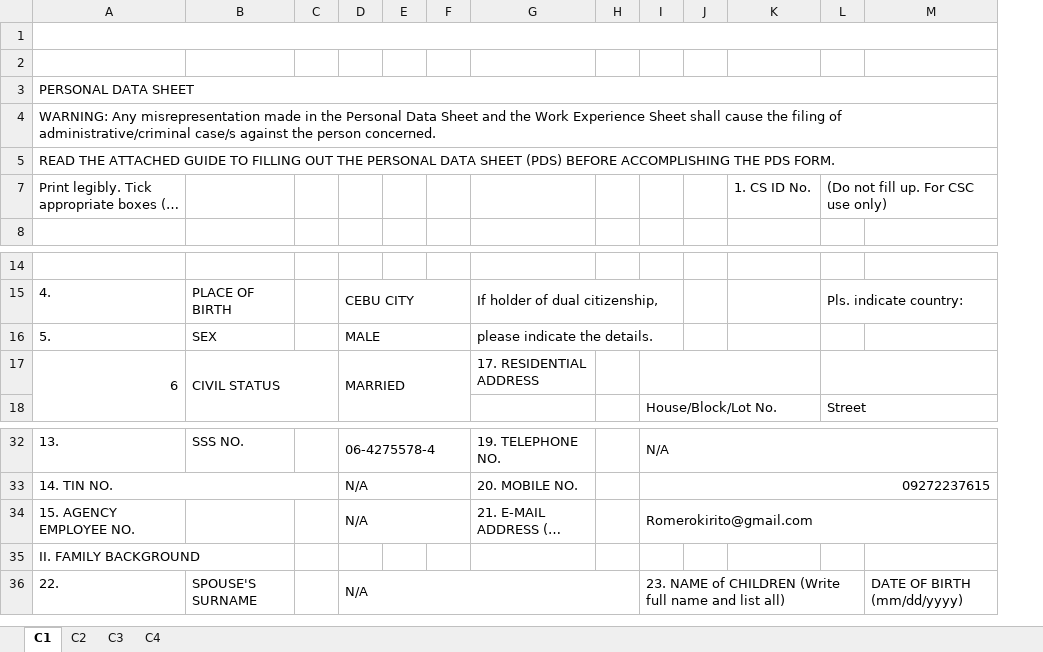
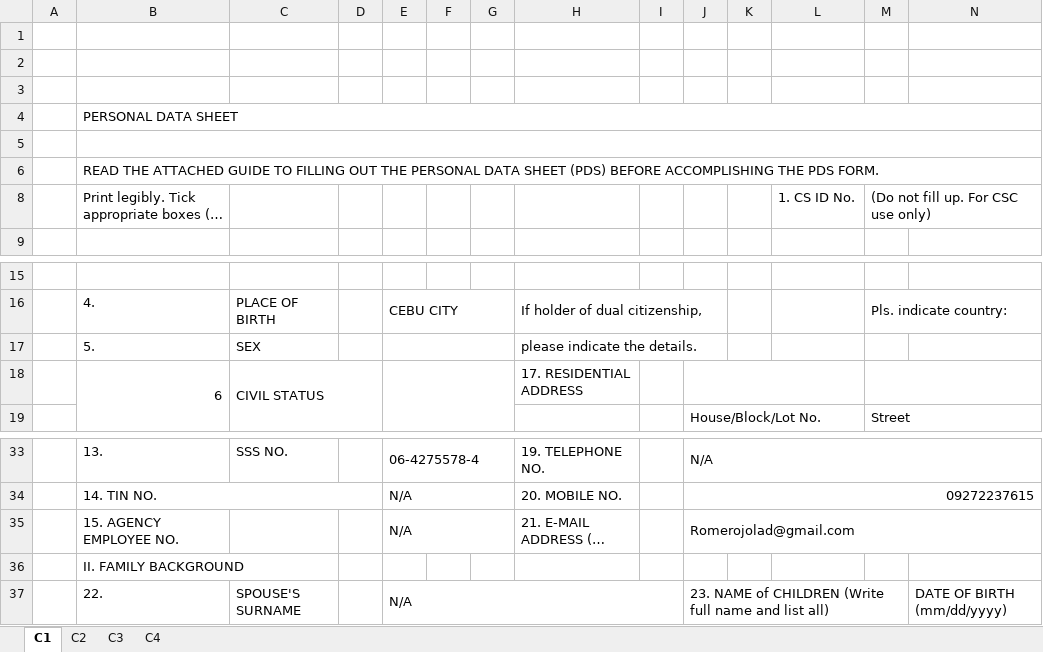
Before and after one commit to Kuzumato/profile, an Excel workbook: PDS_Form.xlsx, sheet C1, drawn as a sheet; only a part is shown, gaps mark what is left out; long unchanged cells end in …; values as stored, in another font and other column widths than the file's, no cell formats; charts and pictures not drawn; removed rows and columns are numbered as before the commit, all else as after; rows hold the shown columns only; the diff names each change by its address in the sheet, - before the commit and + after, or states it on an @@ line.

```diff
--- a/PDS_Form.xlsx (sheet C1)
+++ b/PDS_Form.xlsx (sheet C1)
+column A, empty
+row 1: (empty)
-A1:N1 merged
-B5: WARNING: Any misrepresentation made in the Personal Data Sheet and the Work Experience Sheet shall cause the filing of administrative/criminal case/s against the person concerned.
+B5: (empty)
-E17: MALE
+E17: (empty)
-E18: MARRIED
+E18: (empty)
-J35: Romerokirito@gmail.com
+J35: Romerojolad@gmail.com
```
Also changed, not shown: sheet C4, sheet C3, sheet C2, cell formats, charts or pictures.
